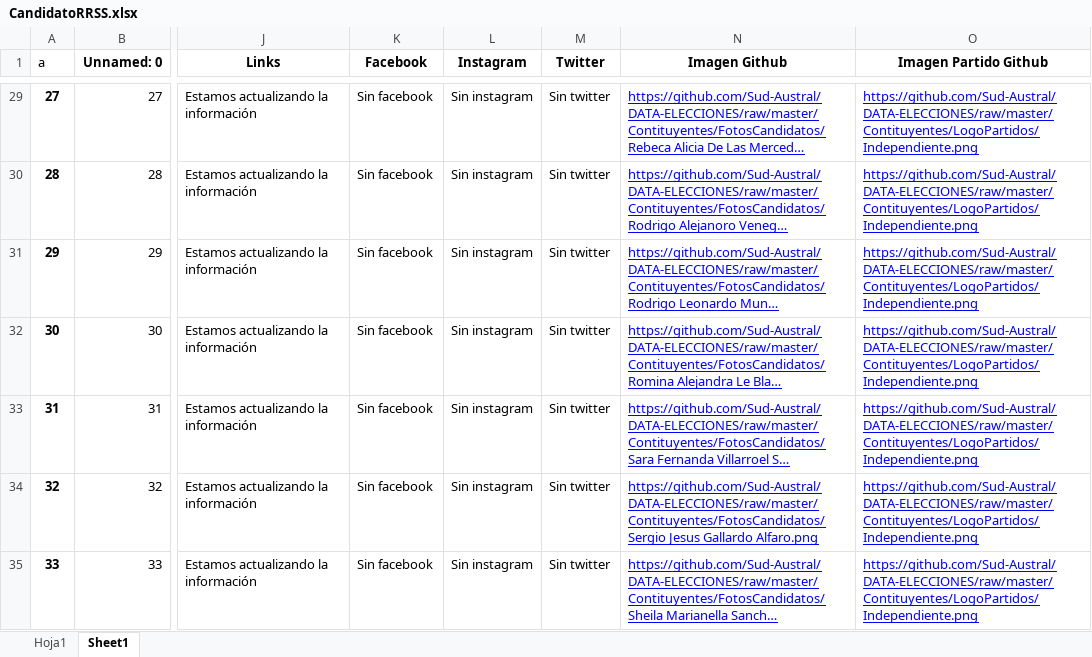
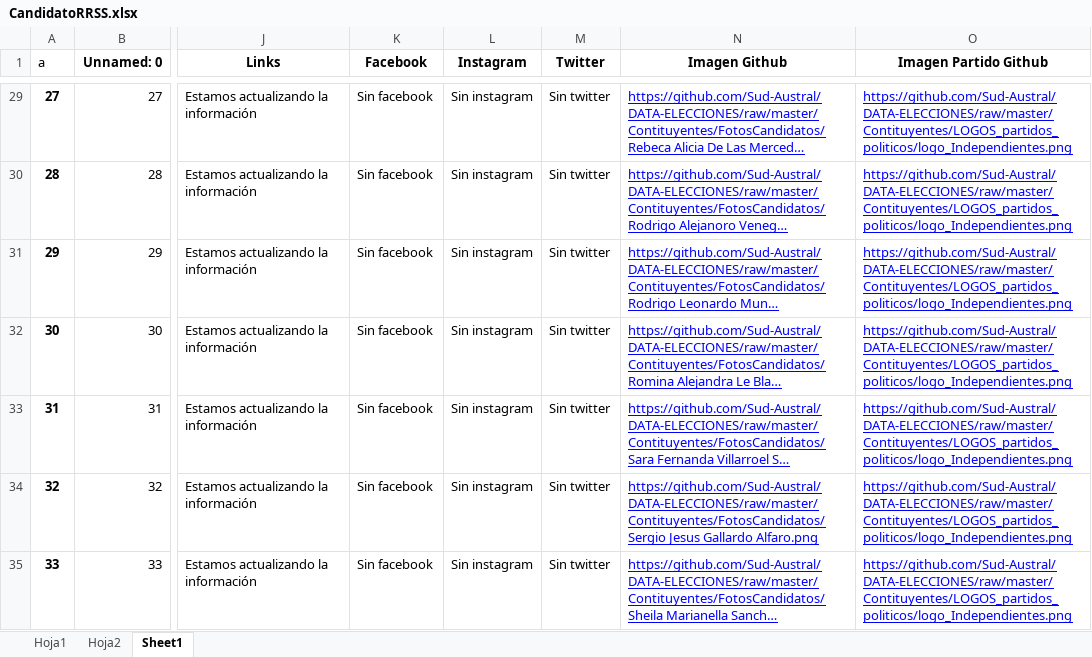
Before and after one commit to Sud-Austral/DATA-ELECCIONES, an Excel workbook: Contituyentes/CandidatoRRSS.xlsx, sheet Sheet1, drawn as a sheet; only a part is shown, gaps mark what is left out; long unchanged cells end in …; values as stored, in another font and other column widths than the file's, no borders; table styles not drawn; the diff covers the shown part only; the diff names each change by its address in the sheet, - before the commit and + after, or states it on an @@ line.

```diff
--- a/Contituyentes/CandidatoRRSS.xlsx (sheet Sheet1)
+++ b/Contituyentes/CandidatoRRSS.xlsx (sheet Sheet1)
+sheet tab: Hoja2
-O29:O35 (Imagen Partido Github): https://github.com/Sud-Austral/DATA-ELECCIONES/raw/master/Contituyentes/LogoPartidos/Independiente.png
+O29:O35 (Imagen Partido Github): https://github.com/Sud-Austral/DATA-ELECCIONES/raw/master/Contituyentes/LOGOS_partidos_politicos/logo_Independientes.png
```
Also changed, not shown: 1224 edited cells elsewhere in this sheet, Contituyentes/LOGOS_partidos_politicos/Logos.xlsx, 5 other files.
